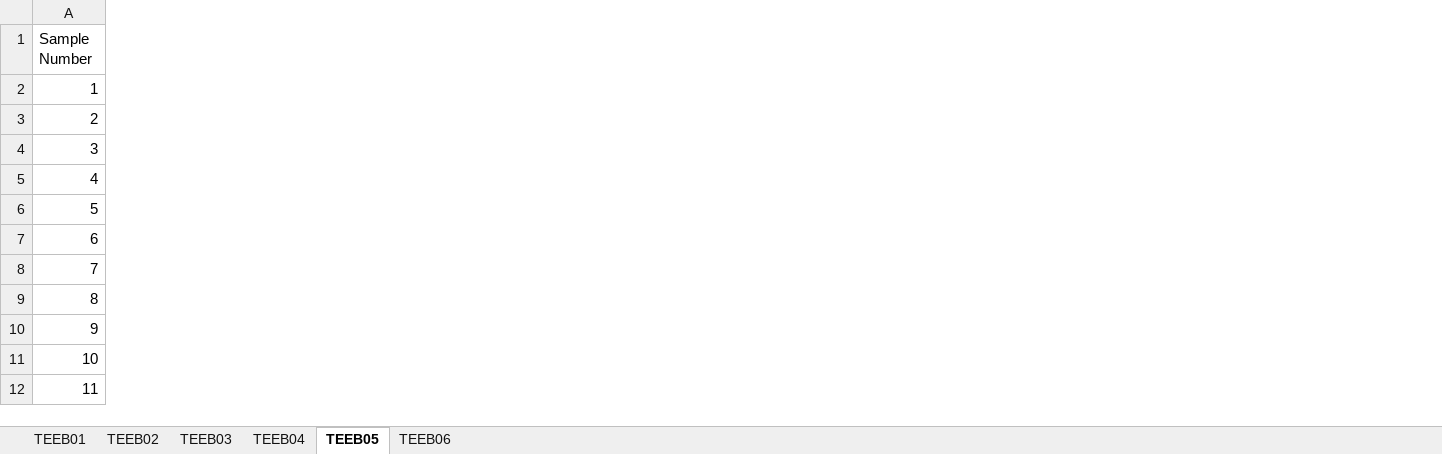
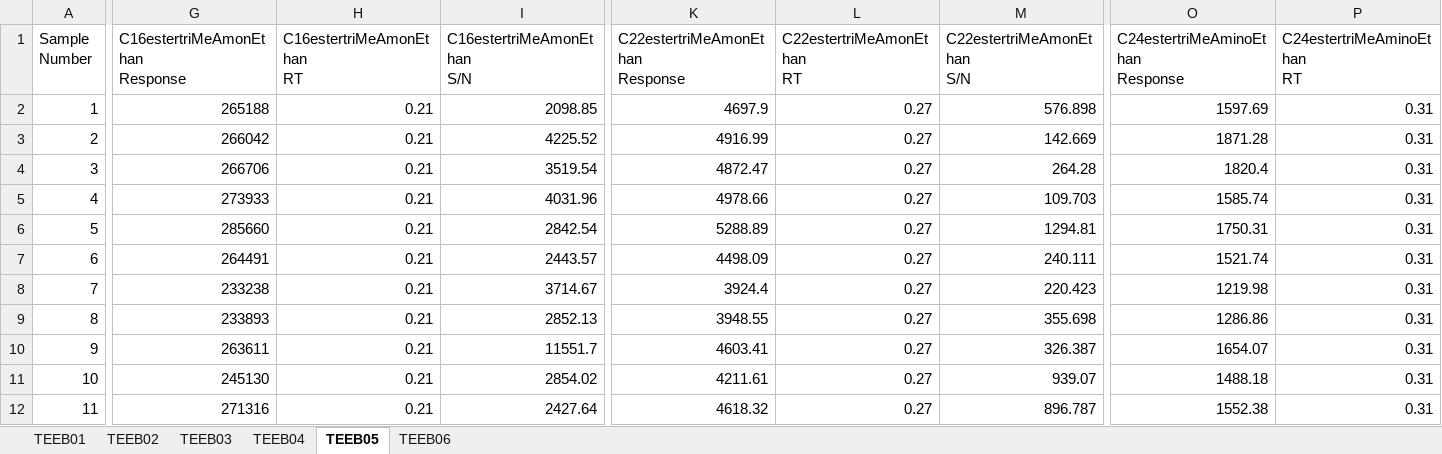
Before and after one commit to jiheneoueslati/Stage_Apteeus, an Excel workbook: Extraction/Results 10-12.xlsx, sheet TEEB05, drawn as a sheet; only a part is shown, gaps mark what is left out; values as stored, in another font and other column widths than the file's, no borders; conditional formats not drawn; the diff covers the shown part only; the diff names each change by its address in the sheet, - before the commit and + after, or states it on an @@ line.

```diff
--- a/Extraction/Results 10-12.xlsx (sheet TEEB05)
+++ b/Extraction/Results 10-12.xlsx (sheet TEEB05)
+column G (C16estertriMeAmonEthan Response), rows 2-12: 265188 | 266042 | 266706 | 273933 | 285660 | 264491 | 233238 | 233893 | 263611 | 245130 | 271316
+column H (C16estertriMeAmonEthan RT), rows 2-12: all 0.21
+column I (C16estertriMeAmonEthan S/N), rows 2-12: 2098.85 | 4225.52 | 3519.54 | 4031.96 | 2842.54 | 2443.57 | 3714.67 | 2852.13 | 11551.7 | 2854.02 | 2427.64
+column K (C22estertriMeAmonEthan Response), rows 2-12: 4697.9 | 4916.99 | 4872.47 | 4978.66 | 5288.89 | 4498.09 | 3924.4 | 3948.55 | 4603.41 | 4211.61 | 4618.32
+column L (C22estertriMeAmonEthan RT), rows 2-12: all 0.27
+column M (C22estertriMeAmonEthan S/N), rows 2-12: 576.898 | 142.669 | 264.28 | 109.703 | 1294.81 | 240.111 | 220.423 | 355.698 | 326.387 | 939.07 | 896.787
+column O (C24estertriMeAminoEthan Response), rows 2-12: 1597.69 | 1871.28 | 1820.4 | 1585.74 | 1750.31 | 1521.74 | 1219.98 | 1286.86 | 1654.07 | 1488.18 | 1552.38
+column P (C24estertriMeAminoEthan RT), rows 2-12: all 0.31
```
Also changed, not shown: 4 added columns elsewhere in this sheet, sheet TEEB06, sheet TEEB02, sheet TEEB01, sheet TEEB04, sheet TEEB03, formulas that keep their value, Extraction/Fichiers/conversion.xlsx, Extraction/etape2bis_conversion.xlsx, 42 other files.
